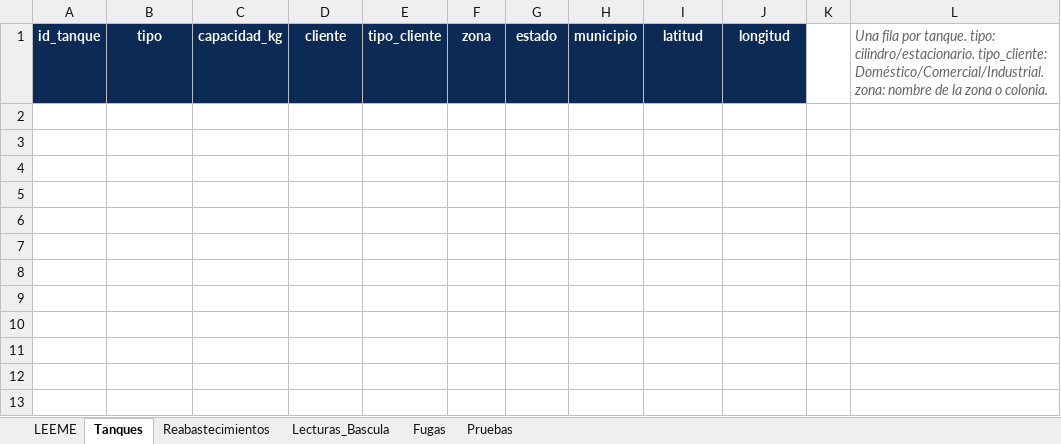
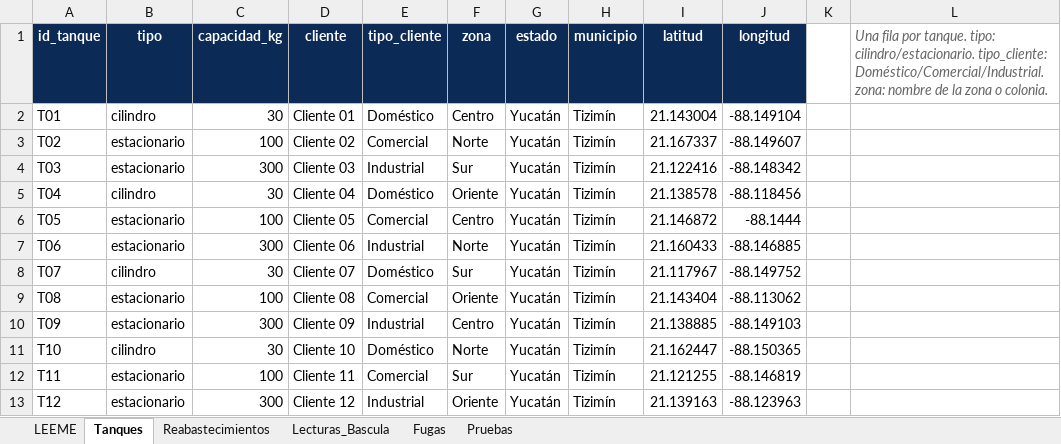
Before and after one commit to vanesacanul4-creator/CloudSense-Dashboard, an Excel workbook: data/Plantilla_CloudSense.xlsx, sheet Tanques, drawn as a sheet; values as stored, in another font and other column widths than the file's, no borders; the diff names each change by its address in the sheet, - before the commit and + after, or states it on an @@ line.

```diff
--- a/data/Plantilla_CloudSense.xlsx (sheet Tanques)
+++ b/data/Plantilla_CloudSense.xlsx (sheet Tanques)
+row 2: T01 | cilindro | 30 | Cliente 01 | Doméstico | Centro | Yucatán | Tizimín | 21.143004 | -88.149104
+row 3: T02 | estacionario | 100 | Cliente 02 | Comercial | Norte | Yucatán | Tizimín | 21.167337 | -88.149607
+row 4: T03 | estacionario | 300 | Cliente 03 | Industrial | Sur | Yucatán | Tizimín | 21.122416 | -88.148342
+row 5: T04 | cilindro | 30 | Cliente 04 | Doméstico | Oriente | Yucatán | Tizimín | 21.138578 | -88.118456
+row 6: T05 | estacionario | 100 | Cliente 05 | Comercial | Centro | Yucatán | Tizimín | 21.146872 | -88.1444
+row 7: T06 | estacionario | 300 | Cliente 06 | Industrial | Norte | Yucatán | Tizimín | 21.160433 | -88.146885
+row 8: T07 | cilindro | 30 | Cliente 07 | Doméstico | Sur | Yucatán | Tizimín | 21.117967 | -88.149752
+row 9: T08 | estacionario | 100 | Cliente 08 | Comercial | Oriente | Yucatán | Tizimín | 21.143404 | -88.113062
+row 10: T09 | estacionario | 300 | Cliente 09 | Industrial | Centro | Yucatán | Tizimín | 21.138885 | -88.149103
+row 11: T10 | cilindro | 30 | Cliente 10 | Doméstico | Norte | Yucatán | Tizimín | 21.162447 | -88.150365
+row 12: T11 | estacionario | 100 | Cliente 11 | Comercial | Sur | Yucatán | Tizimín | 21.121255 | -88.146819
+row 13: T12 | estacionario | 300 | Cliente 12 | Industrial | Oriente | Yucatán | Tizimín | 21.139163 | -88.123963
```
Also changed, not shown: sheet Lecturas_Bascula, sheet Reabastecimientos, sheet Pruebas, sheet Fugas, sheet LEEME.
